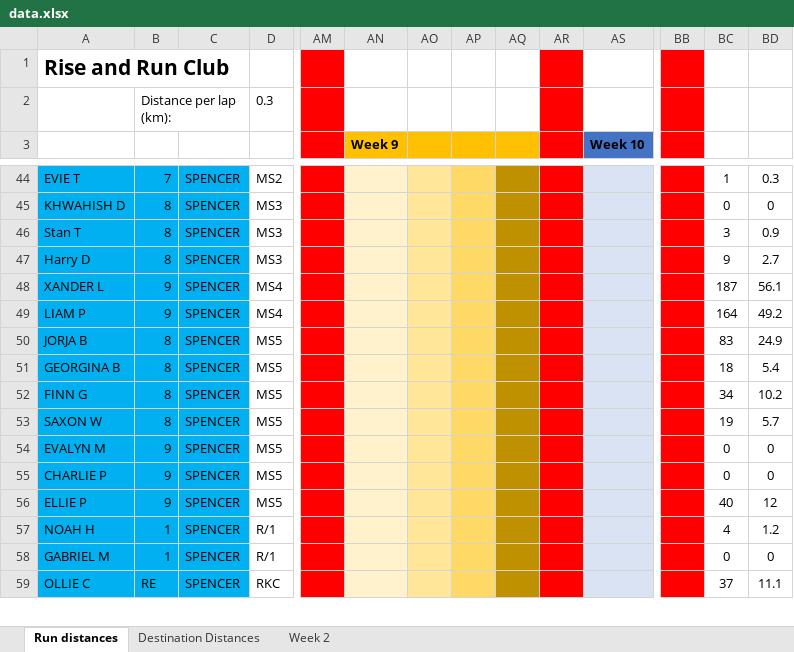
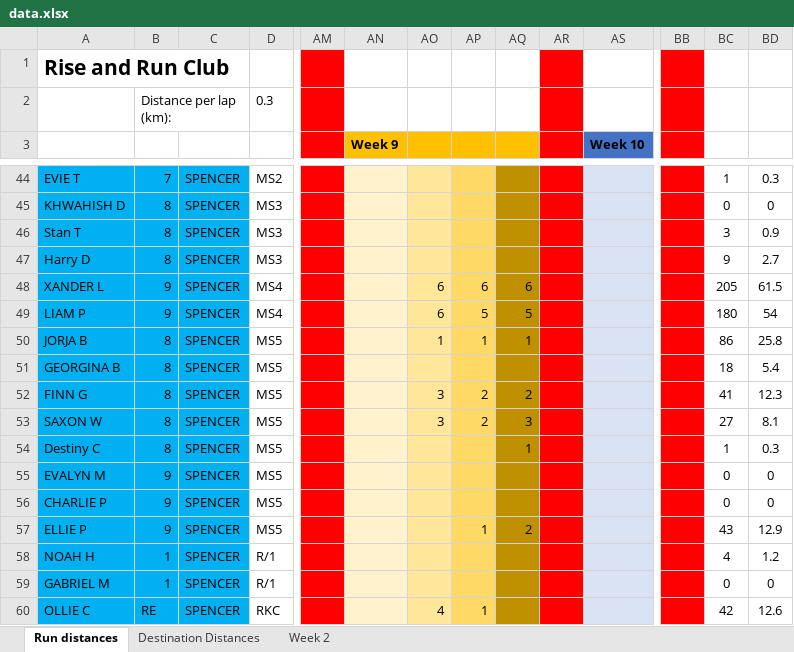
Before and after one commit to scottnankivell366/risenrundata, an Excel workbook: data.xlsx, sheet Run distances, drawn as a sheet; only a part is shown, gaps mark what is left out; values as stored, in another font and other column widths than the file's, no borders; addresses are those after the commit; rows hold the shown columns only; the diff covers the shown part only; the diff names each change by its address in the sheet, - before the commit and + after, or states it on an @@ line.

Commit message:
Daily update Fri 28/03/2025

```diff
--- a/data.xlsx (sheet Run distances)
+++ b/data.xlsx (sheet Run distances)
-AO48:AO49: (empty)
+AO48:AO49: 6
-AP48: (empty)
+AP48: 6
-AQ48: (empty)
+AQ48: 6
-BC48: 187
+BC48: 205
-BD48: 56.1
+BD48: 61.5
-AP49: (empty)
+AP49: 5
-AQ49: (empty)
+AQ49: 5
-BC49: 164
+BC49: 180
-BD49: 49.2
+BD49: 54
-AO50: (empty)
+AO50: 1
-AP50: (empty)
+AP50: 1
-AQ50: (empty)
+AQ50: 1
-BC50: 83
+BC50: 86
-BD50: 24.9
+BD50: 25.8
-AO52:AO53: (empty)
+AO52:AO53: 3
-AP52:AP53: (empty)
+AP52:AP53: 2
-AQ52: (empty)
+AQ52: 2
-BC52: 34
+BC52: 41
-BD52: 10.2
+BD52: 12.3
-AQ53: (empty)
+AQ53: 3
-BC53: 19
+BC53: 27
-BD53: 5.7
+BD53: 8.1
+row 54: Destiny C | 8 | SPENCER | MS5 |  |  |  |  | 1 |  |  |  | 1 | 0.3
-AP57: (empty)
+AP57: 1
-AQ57: (empty)
+AQ57: 2
-BC57: 40
+BC57: 43
-BD57: 12
+BD57: 12.9
-AO60: (empty)
+AO60: 4
-AP60: (empty)
+AP60: 1
-BC60: 37
+BC60: 42
-BD60: 11.1
+BD60: 12.6
```
Also changed, not shown: 5 added rows and 153 edited cells elsewhere in this sheet, formulas that keep their value.
